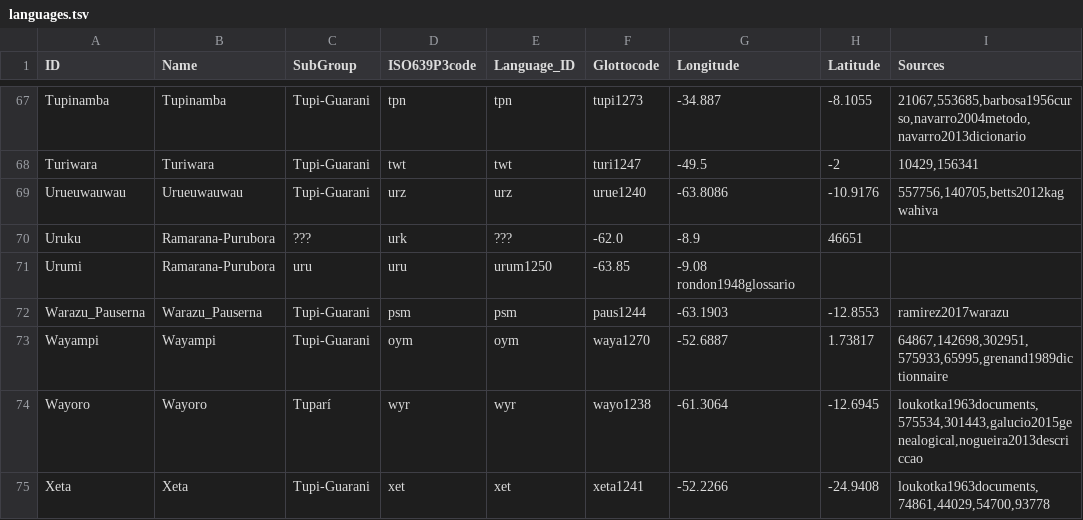
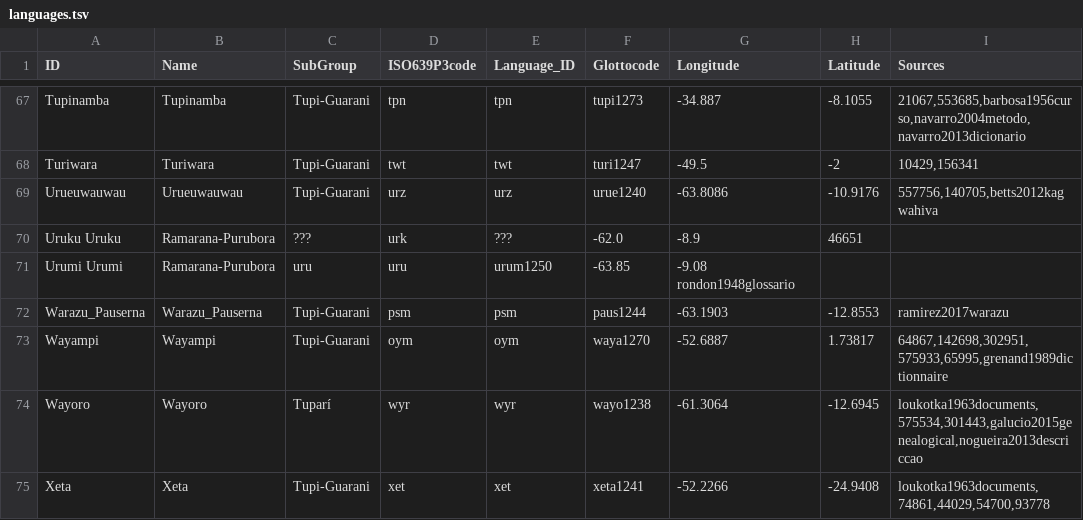
Before and after one commit to tupian-language-resources/tuled, a TSV file: etc/languages.tsv, drawn as a sheet; only a part is shown, gaps mark what is left out.

Commit message:
Update languages.tsv

```diff
--- a/etc/languages.tsv
+++ b/etc/languages.tsv
@@ -69,4 +69,4 @@ Turiwara	Turiwara	Tupi-Guarani	twt	twt	turi1247	-49.5	-2	10429,156341
 Urueuwauwau	Urueuwauwau	Tupi-Guarani	urz	urz	urue1240	-63.8086	-10.9176	557756,140705,betts2012kagwahiva
-Uruku	Ramarana-Purubora	???	urk	???	-62.0	-8.9	46651
-Urumi	Ramarana-Purubora	uru	uru	urum1250	-63.85	-9.08 rondon1948glossario
+Uruku Uruku	Ramarana-Purubora	???	urk	???	-62.0	-8.9	46651
+Urumi Urumi	Ramarana-Purubora	uru	uru	urum1250	-63.85	-9.08 rondon1948glossario
 Warazu_Pauserna	Warazu_Pauserna	Tupi-Guarani	psm	psm	paus1244	-63.1903	-12.8553	ramirez2017warazu
```
